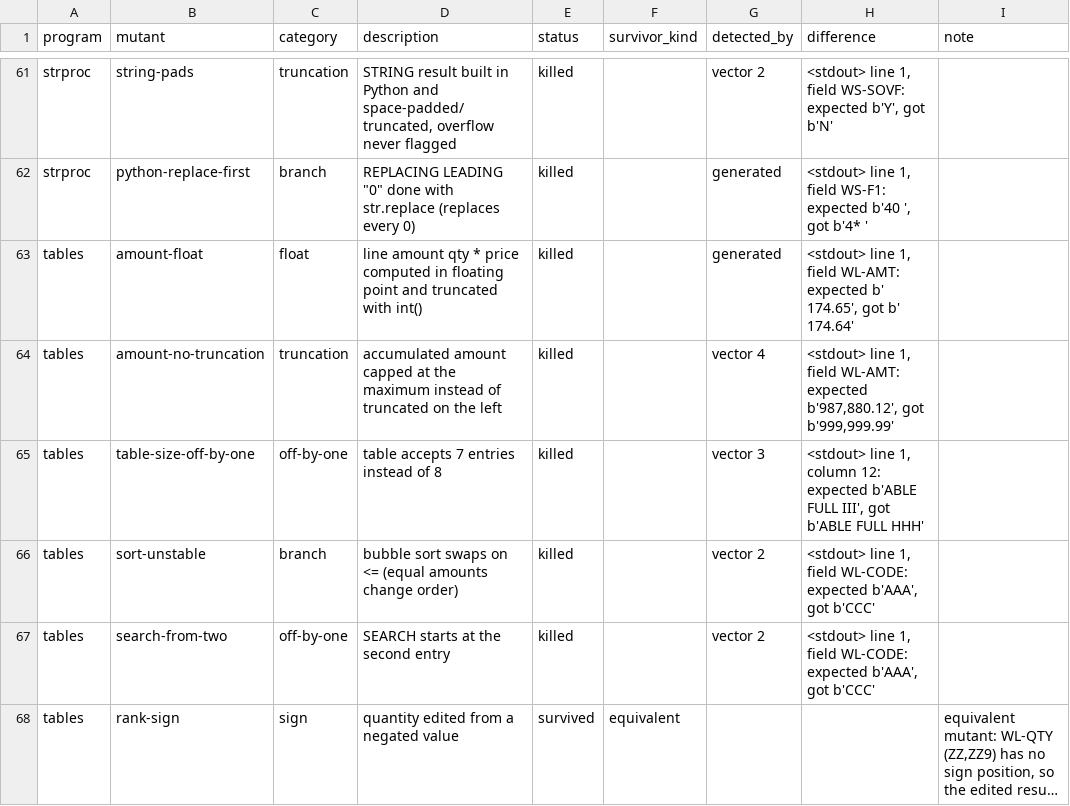
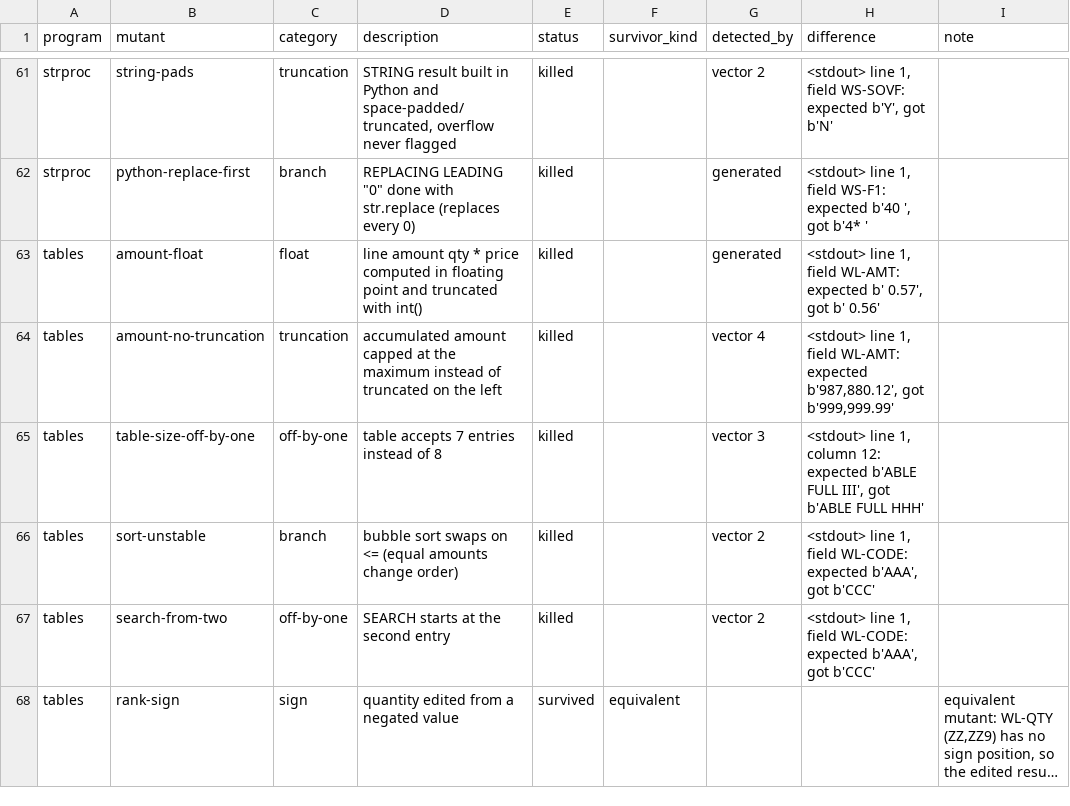
Before and after one commit to abdulazizbalu/cobol-equiv, a CSV file: results/mutation.csv, drawn as a sheet; only a part is shown, gaps mark what is left out; long unchanged cells end in …; the diff covers the shown part only.

Commit message:
Address review: fix false equivalence label, spread generated values over all lengths, treat SystemExit as a difference, tighten determinism check, correct mutant notes and docs

```diff
--- a/results/mutation.csv
+++ b/results/mutation.csv
@@ -62,3 +62,3 @@ strproc,string-pads,truncation,"STRING result built in Python and space-padded/t
 strproc,python-replace-first,branch,"REPLACING LEADING ""0"" done with str.replace (replaces every 0)",killed,,generated,"<stdout> line 1, field WS-F1: expected b'40      ', got b'4*      '",
-tables,amount-float,float,line amount qty * price computed in floating point and truncated with int(),killed,,generated,"<stdout> line 1, field WL-AMT: expected b'    174.65', got b'    174.64'",
+tables,amount-float,float,line amount qty * price computed in floating point and truncated with int(),killed,,generated,"<stdout> line 1, field WL-AMT: expected b'      0.57', got b'      0.56'",
 tables,amount-no-truncation,truncation,accumulated amount capped at the maximum instead of truncated on the left,killed,,vector 4,"<stdout> line 1, field WL-AMT: expected b'987,880.12', got b'999,999.99'",
```
Also changed, not shown: 18 edited cells elsewhere in this file, 13 other files.
